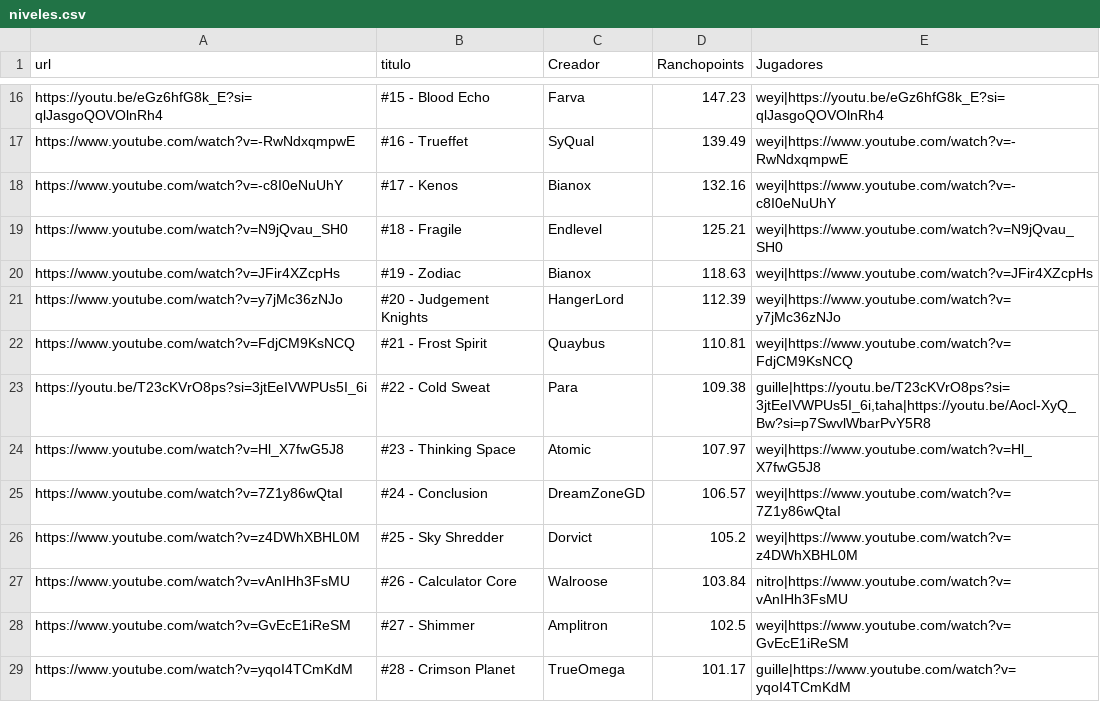
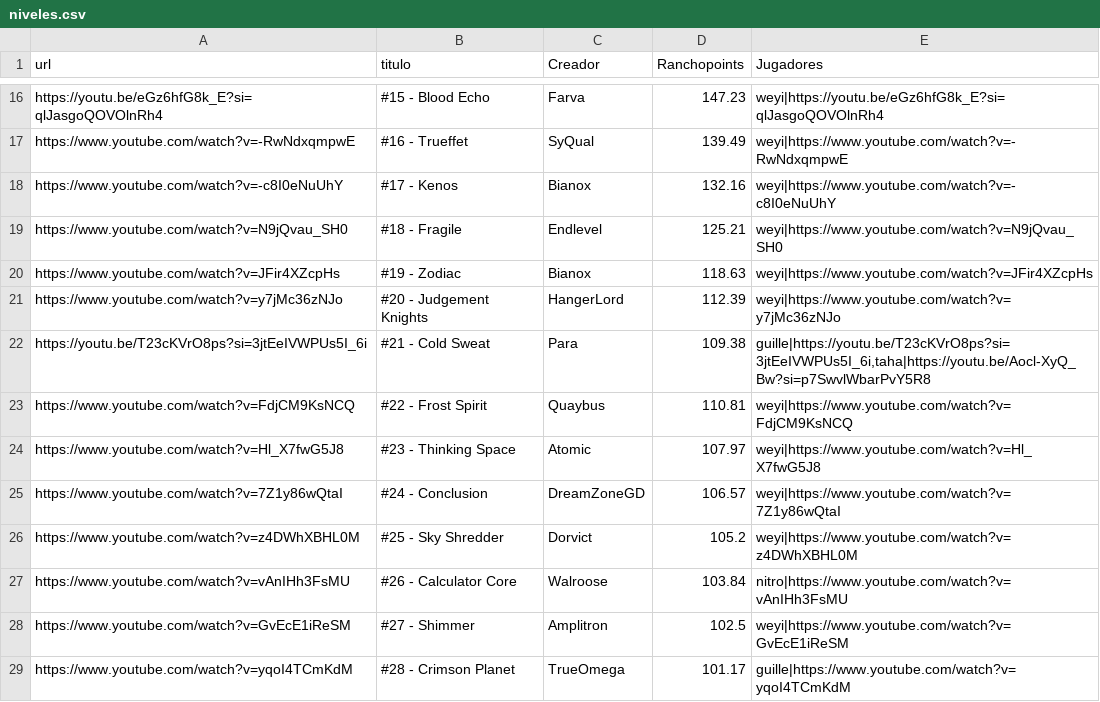
Before and after one commit to Albertorubiogarcia/rancholist, a CSV file: niveles.csv, drawn as a sheet; only a part is shown, gaps mark what is left out.

Commit message:
Update niveles.csv

```diff
--- a/niveles.csv
+++ b/niveles.csv
@@ -21,4 +21,4 @@ https://www.youtube.com/watch?v=JFir4XZcpHs;#19 - Zodiac;Bianox;118.63;weyi|http
 https://www.youtube.com/watch?v=y7jMc36zNJo;#20 - Judgement Knights;HangerLord;112.39;weyi|https://www.youtube.com/watch?v=y7jMc36zNJo
-https://www.youtube.com/watch?v=FdjCM9KsNCQ;#21 - Frost Spirit;Quaybus;110.81;weyi|https://www.youtube.com/watch?v=FdjCM9KsNCQ
-https://youtu.be/T23cKVrO8ps?si=3jtEeIVWPUs5I_6i;#22 - Cold Sweat;Para;109.38;guille|https://youtu.be/T23cKVrO8ps?si=3jtEeIVWPUs5I_6i,taha|https://youtu.be/Aocl-XyQ_Bw?si=p7SwvlWbarPvY5R8
+https://youtu.be/T23cKVrO8ps?si=3jtEeIVWPUs5I_6i;#21 - Cold Sweat;Para;109.38;guille|https://youtu.be/T23cKVrO8ps?si=3jtEeIVWPUs5I_6i,taha|https://youtu.be/Aocl-XyQ_Bw?si=p7SwvlWbarPvY5R8
+https://www.youtube.com/watch?v=FdjCM9KsNCQ;#22 - Frost Spirit;Quaybus;110.81;weyi|https://www.youtube.com/watch?v=FdjCM9KsNCQ
 https://www.youtube.com/watch?v=Hl_X7fwG5J8;#23 - Thinking Space;Atomic;107.97;weyi|https://www.youtube.com/watch?v=Hl_X7fwG5J8
```
